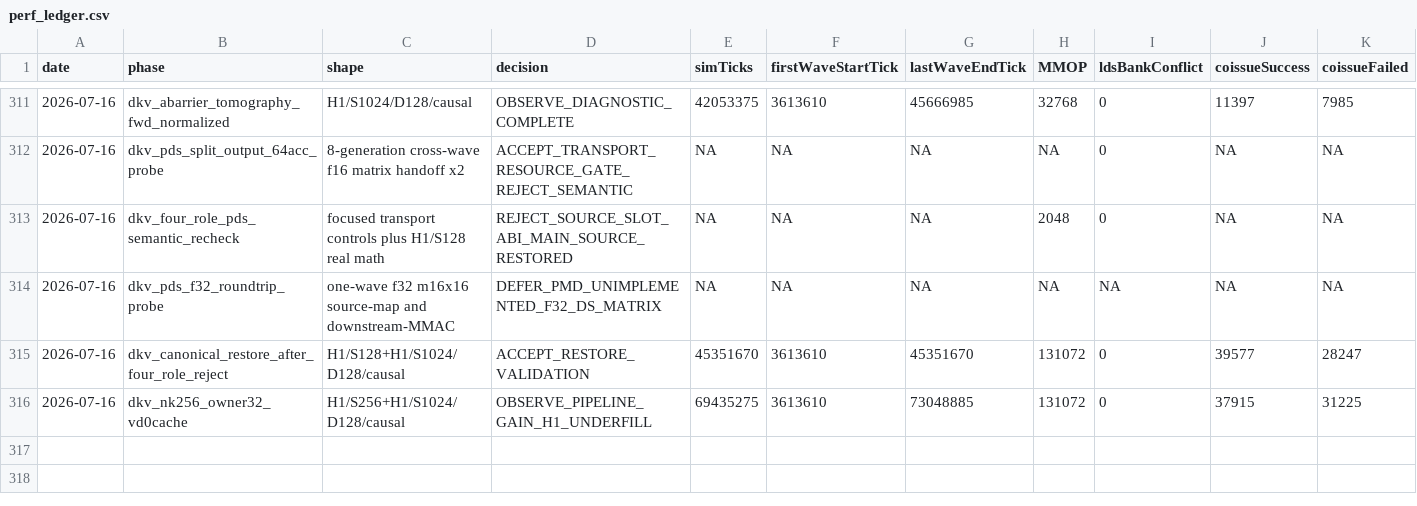
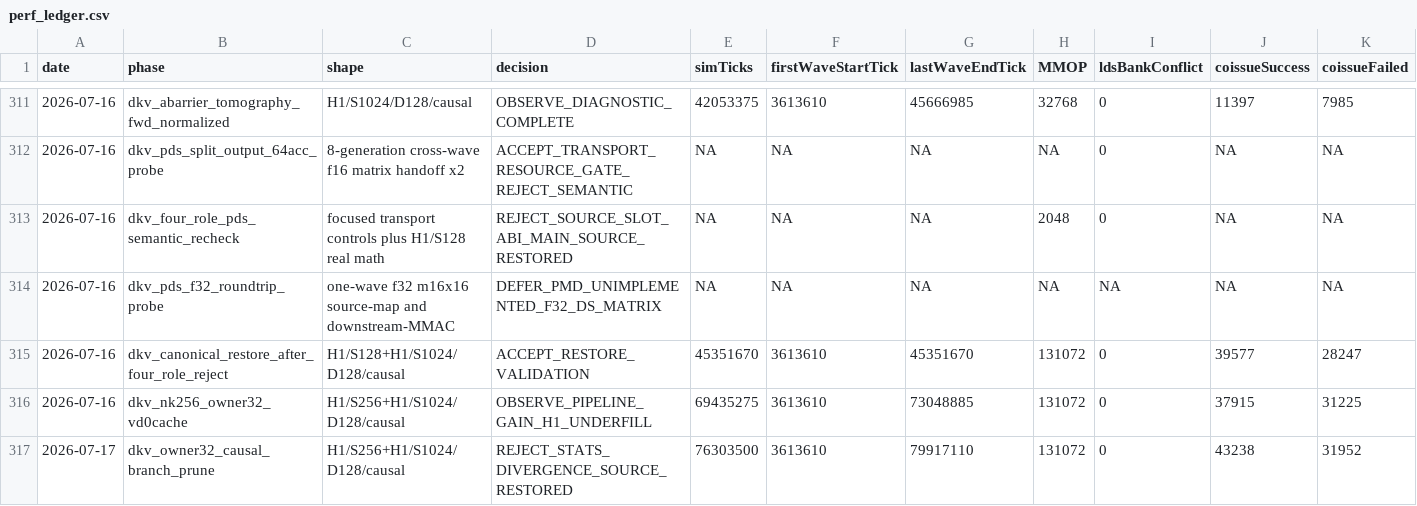
Before and after one commit to AshunFeiyu/flash-attention3, a CSV file: results/perf_ledger.csv, drawn as a sheet; only a part is shown, gaps mark what is left out; rows hold the shown columns only; the diff names each change by its address in the sheet, - before the commit and + after, or states it on an @@ line.

```diff
--- a/results/perf_ledger.csv
+++ b/results/perf_ledger.csv
+row 317: 2026-07-17 | dkv_owner32_causal_branch_prune | H1/S256+H1/S1024/D128/causal | REJECT_STATS_DIVERGENCE_SOURCE_RESTORED | 76303500 | 3613610 | 79917110 | 131072 | 0 | 43238 | 31952
```
Also changed, not shown: 3 other files.
